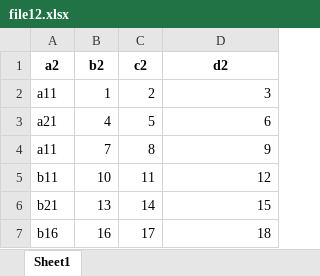
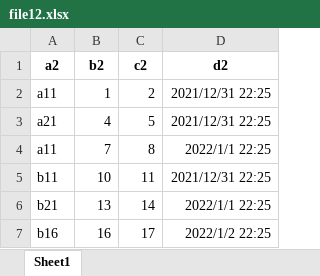
Before and after one commit to SpencerXie/excel_process_scripts, an Excel workbook: file12.xlsx, sheet Sheet1, drawn as a sheet; values as stored, in another font and other column widths than the file's, no borders; the diff names each change by its address in the sheet, - before the commit and + after, or states it on an @@ line.

```diff
--- a/file12.xlsx (sheet Sheet1)
+++ b/file12.xlsx (sheet Sheet1)
-D2 (d2): 3
+D2 (d2): 2021/12/31 22:25
-D3 (d2): 6
+D3 (d2): 2021/12/31 22:25
-D4 (d2): 9
+D4 (d2): 2022/1/1 22:25
-D5 (d2): 12
+D5 (d2): 2021/12/31 22:25
-D6 (d2): 15
+D6 (d2): 2022/1/1 22:25
-D7 (d2): 18
+D7 (d2): 2022/1/2 22:25
```
Also changed, not shown: file11.xlsx, file13.xlsx, 9 other files.
